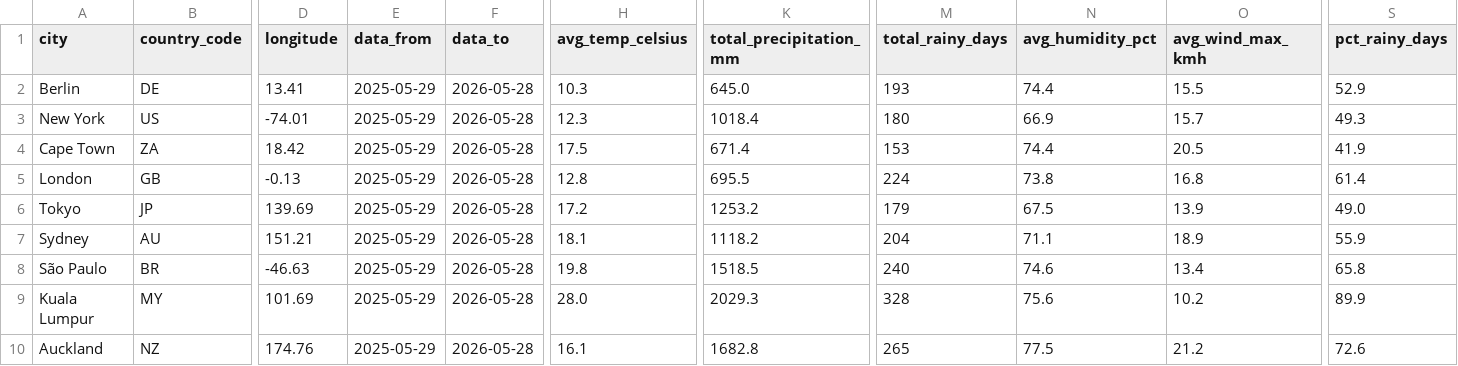
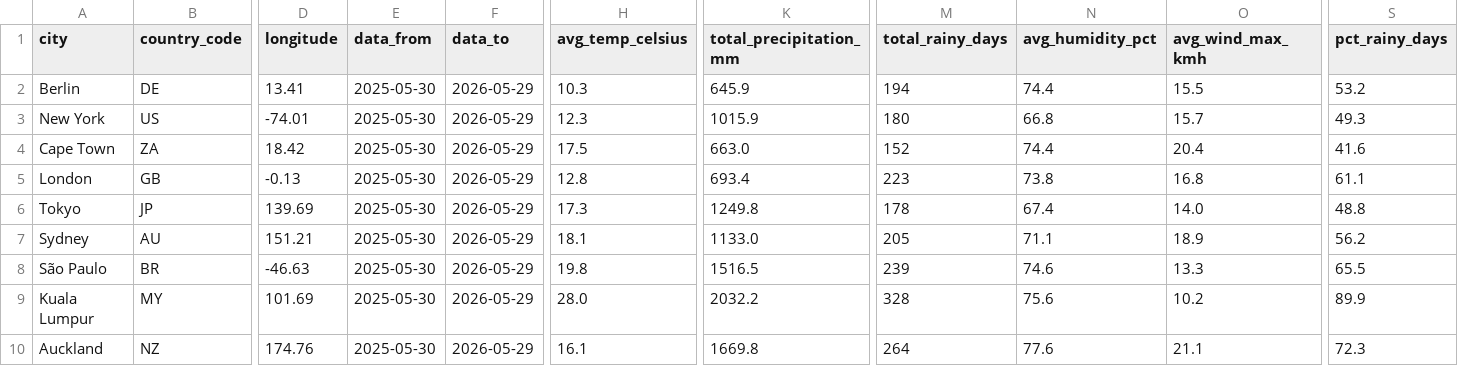
Before and after one commit to farahjaafar/analytics, a CSV file: weather-analytics-pipeline/evidence_dashboard/sources/weather/dim_cities.csv, drawn as a sheet; only a part is shown, gaps mark what is left out; the diff names each change by its address in the sheet, - before the commit and + after, or states it on an @@ line.

```diff
--- a/weather-analytics-pipeline/evidence_dashboard/sources/weather/dim_cities.csv
+++ b/weather-analytics-pipeline/evidence_dashboard/sources/weather/dim_cities.csv
-E2:E10 (data_from): 2025-05-29
+E2:E10 (data_from): 2025-05-30
-F2:F10 (data_to): 2026-05-28
+F2:F10 (data_to): 2026-05-29
-K2 (total_precipitation_mm): 645.0
+K2 (total_precipitation_mm): 645.9
-M2 (total_rainy_days): 193
+M2 (total_rainy_days): 194
-S2 (pct_rainy_days): 52.9
+S2 (pct_rainy_days): 53.2
-K3 (total_precipitation_mm): 1018.4
+K3 (total_precipitation_mm): 1015.9
-N3 (avg_humidity_pct): 66.9
+N3 (avg_humidity_pct): 66.8
-K4 (total_precipitation_mm): 671.4
+K4 (total_precipitation_mm): 663.0
-M4 (total_rainy_days): 153
+M4 (total_rainy_days): 152
-O4 (avg_wind_max_kmh): 20.5
+O4 (avg_wind_max_kmh): 20.4
-S4 (pct_rainy_days): 41.9
+S4 (pct_rainy_days): 41.6
-K5 (total_precipitation_mm): 695.5
+K5 (total_precipitation_mm): 693.4
-M5 (total_rainy_days): 224
+M5 (total_rainy_days): 223
-S5 (pct_rainy_days): 61.4
+S5 (pct_rainy_days): 61.1
-H6 (avg_temp_celsius): 17.2
+H6 (avg_temp_celsius): 17.3
-K6 (total_precipitation_mm): 1253.2
+K6 (total_precipitation_mm): 1249.8
-M6 (total_rainy_days): 179
+M6 (total_rainy_days): 178
-N6 (avg_humidity_pct): 67.5
+N6 (avg_humidity_pct): 67.4
-O6 (avg_wind_max_kmh): 13.9
+O6 (avg_wind_max_kmh): 14.0
-S6 (pct_rainy_days): 49.0
+S6 (pct_rainy_days): 48.8
-K7 (total_precipitation_mm): 1118.2
+K7 (total_precipitation_mm): 1133.0
-M7 (total_rainy_days): 204
+M7 (total_rainy_days): 205
-S7 (pct_rainy_days): 55.9
+S7 (pct_rainy_days): 56.2
-K8 (total_precipitation_mm): 1518.5
+K8 (total_precipitation_mm): 1516.5
-M8 (total_rainy_days): 240
+M8 (total_rainy_days): 239
-O8 (avg_wind_max_kmh): 13.4
+O8 (avg_wind_max_kmh): 13.3
-S8 (pct_rainy_days): 65.8
+S8 (pct_rainy_days): 65.5
-K9 (total_precipitation_mm): 2029.3
+K9 (total_precipitation_mm): 2032.2
-K10 (total_precipitation_mm): 1682.8
+K10 (total_precipitation_mm): 1669.8
-M10 (total_rainy_days): 265
+M10 (total_rainy_days): 264
-N10 (avg_humidity_pct): 77.5
+N10 (avg_humidity_pct): 77.6
-O10 (avg_wind_max_kmh): 21.2
+O10 (avg_wind_max_kmh): 21.1
-S10 (pct_rainy_days): 72.6
+S10 (pct_rainy_days): 72.3
```
Also changed, not shown: weather-analytics-pipeline/evidence_dashboard/sources/weather/fct_daily_weather.csv.
